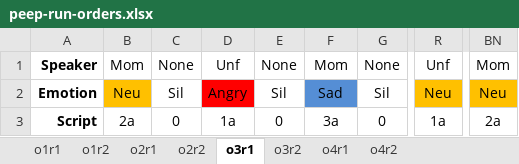
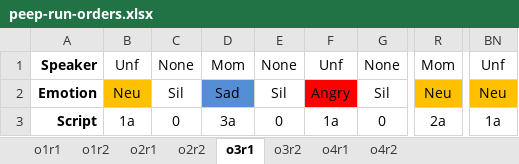
Before and after one commit to gilmore-lab/PEEP-II, an Excel workbook: run-orders/xlsx/peep-run-orders.xlsx, sheet o3r1, drawn as a sheet; only a part is shown, gaps mark what is left out; values as stored, in another font and other column widths than the file's, no borders; the diff names each change by its address in the sheet, - before the commit and + after, or states it on an @@ line.

Commit message:
update to new orders

```diff
--- a/run-orders/xlsx/peep-run-orders.xlsx (sheet o3r1)
+++ b/run-orders/xlsx/peep-run-orders.xlsx (sheet o3r1)
-B1: Mom
+B1: Unf
-D1: Unf
+D1: Mom
-F1: Mom
+F1: Unf
-R1: Unf
+R1: Mom
-BN1: Mom
+BN1: Unf
-D2: Angry
+D2: Sad
-D2 fill: #FF0000
+D2 fill: #558ED5
-F2: Sad
+F2: Angry
-F2 fill: #558ED5
+F2 fill: #FF0000
-B3: 2a
+B3: 1a
-D3: 1a
+D3: 3a
-F3: 3a
+F3: 1a
-R3: 1a
+R3: 2a
-BN3: 2a
+BN3: 1a
```
Also changed, not shown: sheet o4r2, 2 other files.
